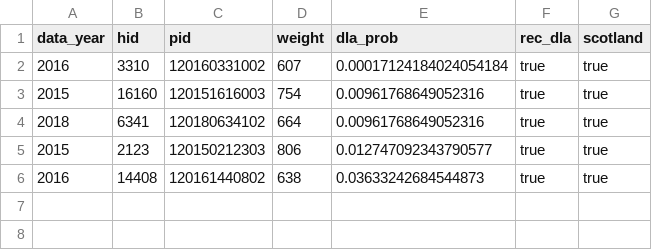
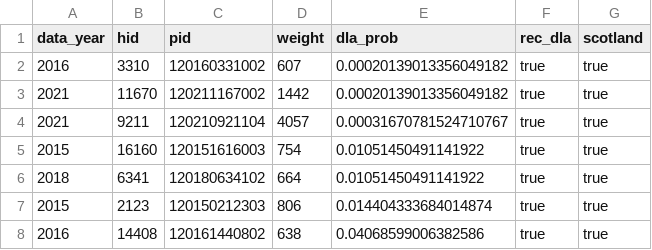
Before and after one commit to grahamstark/ScottishTaxBenefitModel.jl, a CSV file: data/disability/negative_candidates_dla_children.csv, drawn as a sheet.

```diff
--- a/data/disability/negative_candidates_dla_children.csv
+++ b/data/disability/negative_candidates_dla_children.csv
@@ -1,6 +1,8 @@
 data_year,hid,pid,weight,dla_prob,rec_dla,scotland
-2016,3310,120160331002,607,0.00017124184024054184,true,true
-2015,16160,120151616003,754,0.00961768649052316,true,true
-2018,6341,120180634102,664,0.00961768649052316,true,true
-2015,2123,120150212303,806,0.012747092343790577,true,true
-2016,14408,120161440802,638,0.03633242684544873,true,true
+2016,3310,120160331002,607,0.00020139013356049182,true,true
+2021,11670,120211167002,1442,0.00020139013356049182,true,true
+2021,9211,120210921104,4057,0.00031670781524710767,true,true
+2015,16160,120151616003,754,0.01051450491141922,true,true
+2018,6341,120180634102,664,0.01051450491141922,true,true
+2015,2123,120150212303,806,0.014404333684014874,true,true
+2016,14408,120161440802,638,0.04068599006382586,true,true
```
Also changed, not shown: 21 other files.
